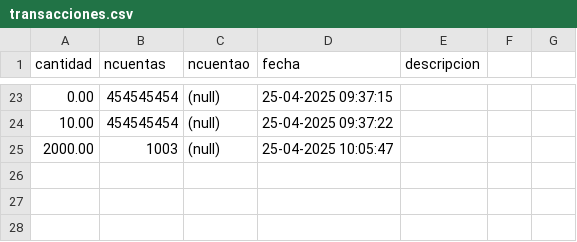
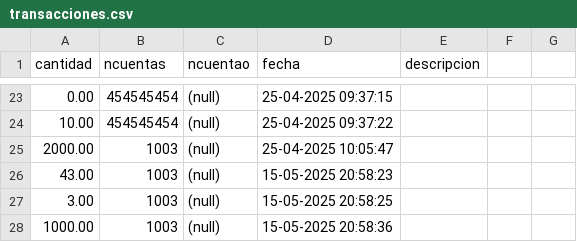
Before and after one commit to Javiton2005/Sistemas-Operativos, a CSV file: practica-final/ficheros/transacciones.csv, drawn as a sheet; only a part is shown, gaps mark what is left out.

```diff
--- a/practica-final/ficheros/transacciones.csv
+++ b/practica-final/ficheros/transacciones.csv
@@ -25 +25,4 @@ cantidad;ncuentas;ncuentao;fecha;descripcion
 2000.00;1003;(null);25-04-2025 10:05:47
+43.00;1003;(null);15-05-2025 20:58:23
+3.00;1003;(null);15-05-2025 20:58:25
+1000.00;1003;(null);15-05-2025 20:58:36
```
Also changed, not shown: 7 other files.
